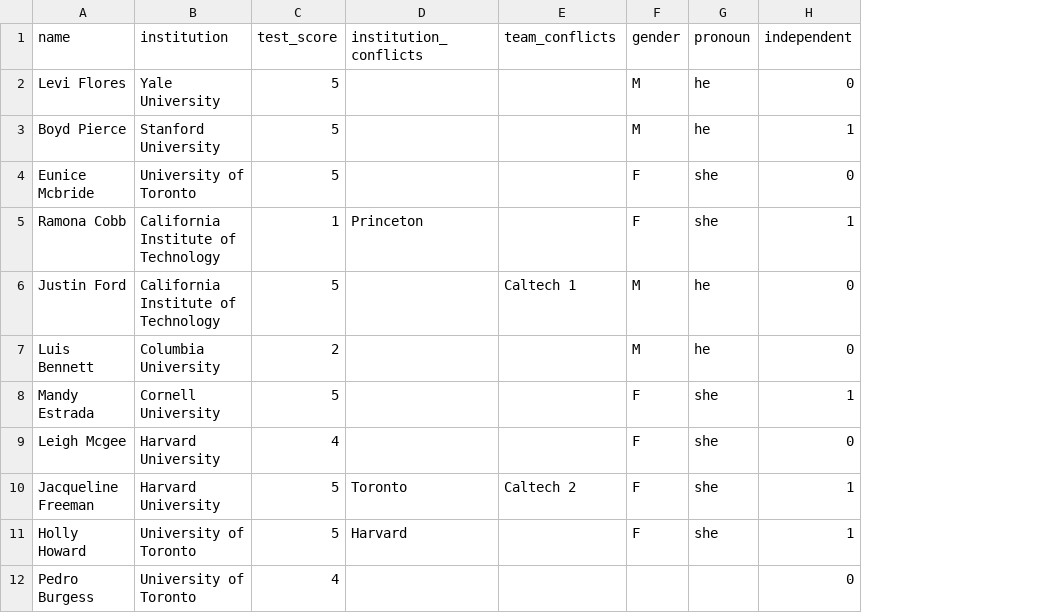
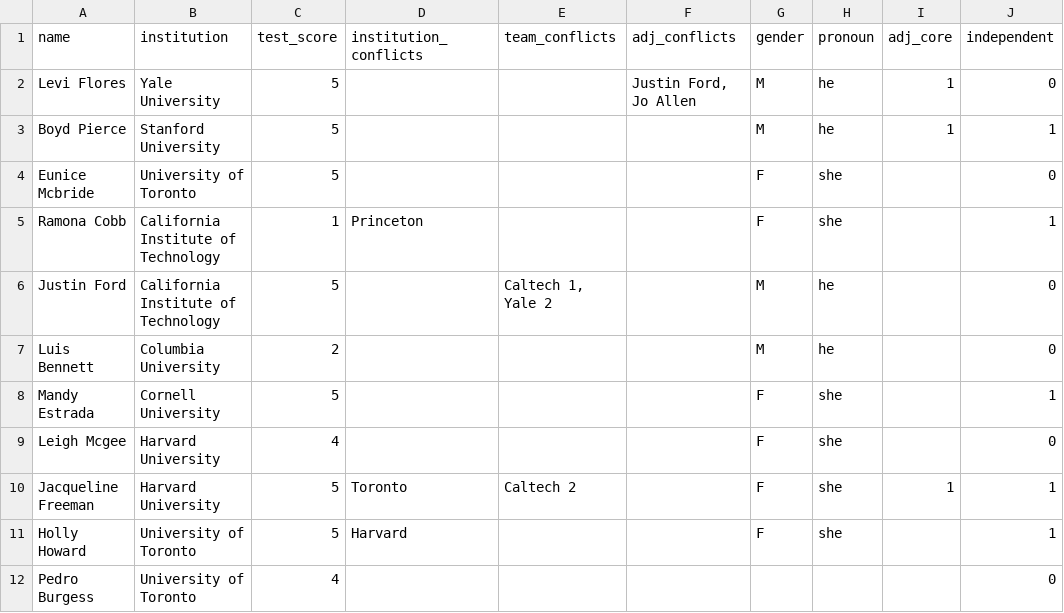
Before and after one commit to TabbycatDebate/tabbycat, a CSV file: data/demo/judges.csv, drawn as a sheet; only a part is shown; the diff names each change by its address in the sheet, - before the commit and + after, or states it on an @@ line.

Commit message:
Implement adjadj conflicts in importer and adj_core values
Signed-off-by: Philip Belesky <contact@philipbelesky.com>

```diff
--- a/data/demo/judges.csv
+++ b/data/demo/judges.csv
+column F (adj_conflicts), row 2: Justin Ford, Jo Allen
+column I (adj_core), rows 2-10: 1 | 1 |  |  |  |  |  |  | 1
-E6 (team_conflicts): Caltech 1
+E6 (team_conflicts): Caltech 1, Yale 2
```
Also changed, not shown: 2 other files.
